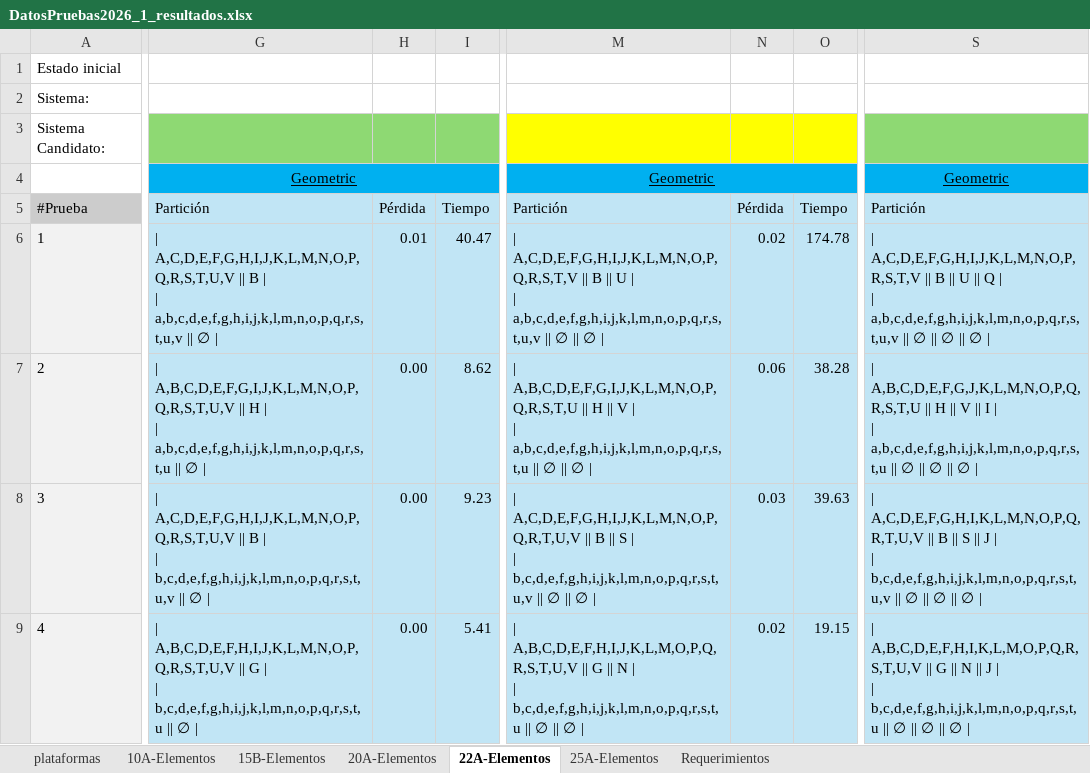
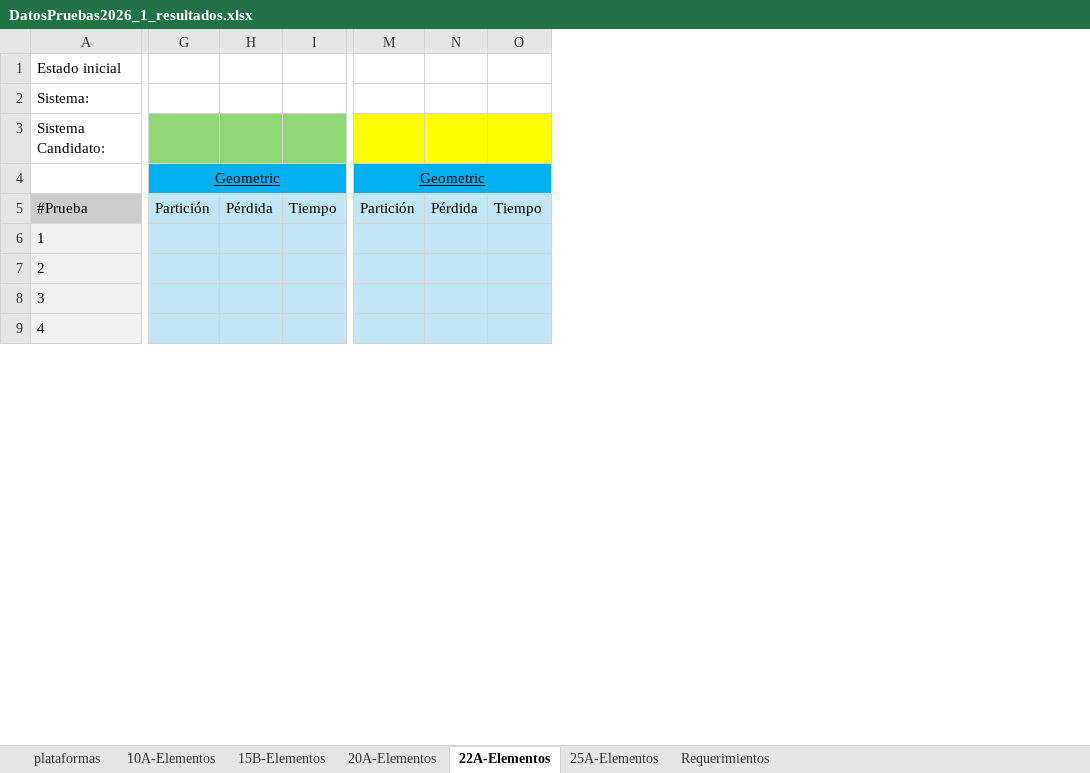
Before and after one commit to leidyNieto/ProyectoAnalisisParticiones2026-1, an Excel workbook: results/DatosPruebas2026_1_resultados.xlsx, sheet 22A-Elementos, drawn as a sheet; only a part is shown, gaps mark what is left out; values as stored, in another font and other column widths than the file's, no borders; removed rows and columns are numbered as before the commit, all else as after; ↵ is a line break in a cell; the diff covers the shown part only; the diff names each change by its address in the sheet, - before the commit and + after, or states it on an @@ line.

```diff
--- a/results/DatosPruebas2026_1_resultados.xlsx (sheet 22A-Elementos)
+++ b/results/DatosPruebas2026_1_resultados.xlsx (sheet 22A-Elementos)
-column G, rows 4-9: Geometric | Partición | | A,C,D,E,F,G,H,I,J,K,L,M,N,O,P,Q,R,S,T,U,V || B | ↵ | a,b,c,d,e,f,g,h,i,j,k,l,m,n,o,p,q,r,s,t,u,v || ∅ | | | A,B,C,D,E,F,G,I,J,K,L,M,N,O,P,Q,R,S,T,U,V || H | ↵ | a,b,c,d,e,f,g,h,i,j,k,l,m,n,o,p,q,r,s,t,u || ∅ | | | A,C,D,E,F,G,H,I,J,K,L,M,N,O,P,Q,R,S,T,U,V || B | ↵ | b,c,d,e,f,g,h,i,j,k,l,m,n,o,p,q,r,s,t,u,v || ∅ | | | A,B,C,D,E,F,H,I,J,K,L,M,N,O,P,Q,R,S,T,U,V || G | ↵ | b,c,d,e,f,g,h,i,j,k,l,m,n,o,p,q,r,s,t,u || ∅ |
-column H, rows 5-9: Pérdida | 0.01 | 0.00 | 0.00 | 0.00
-column I, rows 5-9: Tiempo | 40.47 | 8.62 | 9.23 | 5.41
+column G, rows 4-5: Geometric | Partición
+column H, row 5: Pérdida
+column I, row 5: Tiempo
-column M, rows 4-9: Geometric | Partición | | A,C,D,E,F,G,H,I,J,K,L,M,N,O,P,Q,R,S,T,V || B || U | ↵ | a,b,c,d,e,f,g,h,i,j,k,l,m,n,o,p,q,r,s,t,u,v || ∅ || ∅ | | | A,B,C,D,E,F,G,I,J,K,L,M,N,O,P,Q,R,S,T,U || H || V | ↵ | a,b,c,d,e,f,g,h,i,j,k,l,m,n,o,p,q,r,s,t,u || ∅ || ∅ | | | A,C,D,E,F,G,H,I,J,K,L,M,N,O,P,Q,R,T,U,V || B || S | ↵ | b,c,d,e,f,g,h,i,j,k,l,m,n,o,p,q,r,s,t,u,v || ∅ || ∅ | | | A,B,C,D,E,F,H,I,J,K,L,M,O,P,Q,R,S,T,U,V || G || N | ↵ | b,c,d,e,f,g,h,i,j,k,l,m,n,o,p,q,r,s,t,u || ∅ || ∅ |
-column N, rows 5-9: Pérdida | 0.02 | 0.06 | 0.03 | 0.02
-column O, rows 5-9: Tiempo | 174.78 | 38.28 | 39.63 | 19.15
+column M, rows 4-5: Geometric | Partición
+column N, row 5: Pérdida
+column O, row 5: Tiempo
-column S, rows 4-9: Geometric | Partición | | A,C,D,E,F,G,H,I,J,K,L,M,N,O,P,R,S,T,V || B || U || Q | ↵ | a,b,c,d,e,f,g,h,i,j,k,l,m,n,o,p,q,r,s,t,u,v || ∅ || ∅ || ∅ | | | A,B,C,D,E,F,G,J,K,L,M,N,O,P,Q,R,S,T,U || H || V || I | ↵ | a,b,c,d,e,f,g,h,i,j,k,l,m,n,o,p,q,r,s,t,u || ∅ || ∅ || ∅ | | | A,C,D,E,F,G,H,I,K,L,M,N,O,P,Q,R,T,U,V || B || S || J | ↵ | b,c,d,e,f,g,h,i,j,k,l,m,n,o,p,q,r,s,t,u,v || ∅ || ∅ || ∅ | | | A,B,C,D,E,F,H,I,K,L,M,O,P,Q,R,S,T,U,V || G || N || J | ↵ | b,c,d,e,f,g,h,i,j,k,l,m,n,o,p,q,r,s,t,u || ∅ || ∅ || ∅ |
```
Also changed, not shown: 6 added columns and 7 removed columns elsewhere in this sheet, sheet 20A-Elementos, sheet 15B-Elementos, sheet 10A-Elementos, 55 other files.
